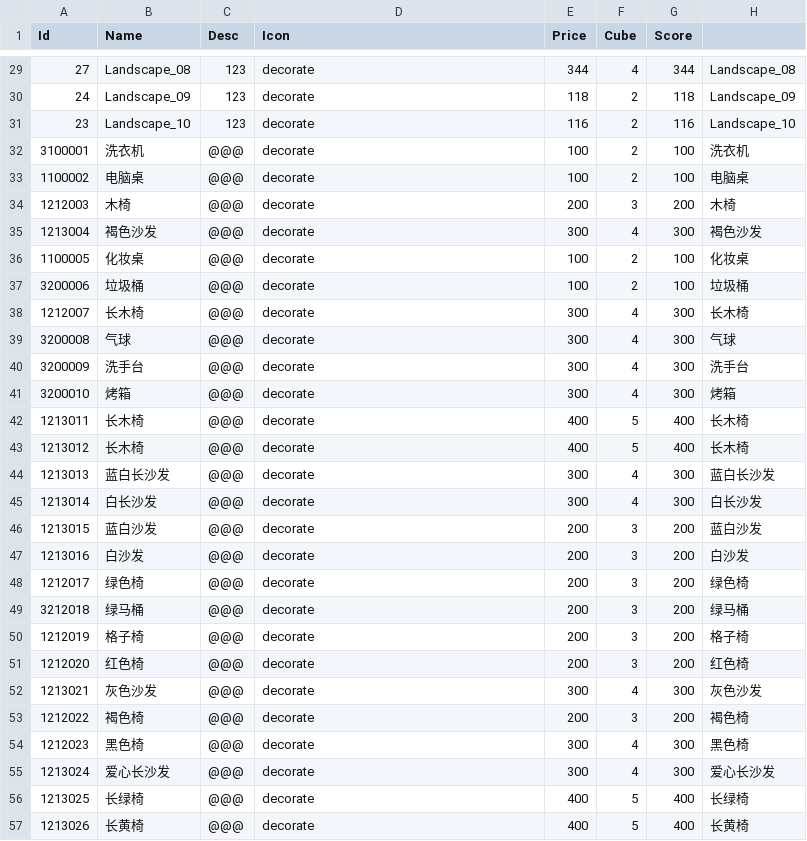
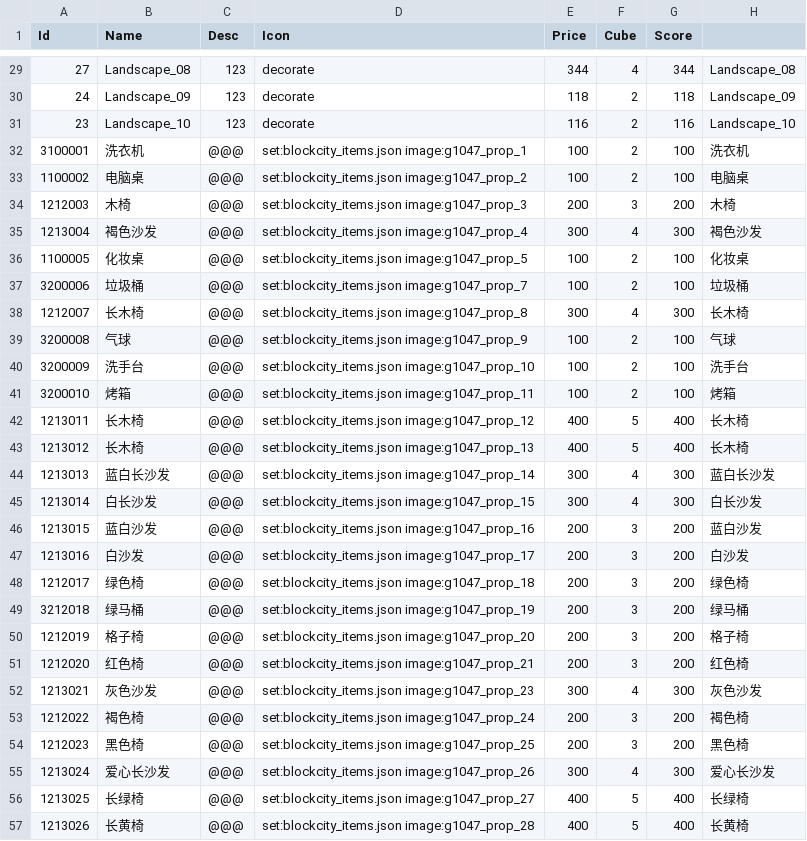
Before and after one commit to heliaoyuan10086/Game, a CSV file: BlockCity/setting/items.csv, drawn as a sheet; only a part is shown, gaps mark what is left out; the diff covers the shown part only; the diff names each change by its address in the sheet, - before the commit and + after, or states it on an @@ line.

```diff
--- a/BlockCity/setting/items.csv
+++ b/BlockCity/setting/items.csv
-D32 (Icon): decorate
+D32 (Icon): set:blockcity_items.json image:g1047_prop_1
-D33 (Icon): decorate
+D33 (Icon): set:blockcity_items.json image:g1047_prop_2
-D34 (Icon): decorate
+D34 (Icon): set:blockcity_items.json image:g1047_prop_3
-D35 (Icon): decorate
+D35 (Icon): set:blockcity_items.json image:g1047_prop_4
-D36 (Icon): decorate
+D36 (Icon): set:blockcity_items.json image:g1047_prop_5
-D37 (Icon): decorate
+D37 (Icon): set:blockcity_items.json image:g1047_prop_7
-D38 (Icon): decorate
+D38 (Icon): set:blockcity_items.json image:g1047_prop_8
-D39 (Icon): decorate
+D39 (Icon): set:blockcity_items.json image:g1047_prop_9
-E39:E41 (Price): 300
+E39:E41 (Price): 100
-F39:F41 (Cube): 4
+F39:F41 (Cube): 2
-G39:G41 (Score): 300
+G39:G41 (Score): 100
-D40 (Icon): decorate
+D40 (Icon): set:blockcity_items.json image:g1047_prop_10
-D41 (Icon): decorate
+D41 (Icon): set:blockcity_items.json image:g1047_prop_11
-D42 (Icon): decorate
+D42 (Icon): set:blockcity_items.json image:g1047_prop_12
-D43 (Icon): decorate
+D43 (Icon): set:blockcity_items.json image:g1047_prop_13
-D44 (Icon): decorate
+D44 (Icon): set:blockcity_items.json image:g1047_prop_14
-D45 (Icon): decorate
+D45 (Icon): set:blockcity_items.json image:g1047_prop_15
-D46 (Icon): decorate
+D46 (Icon): set:blockcity_items.json image:g1047_prop_16
-D47 (Icon): decorate
+D47 (Icon): set:blockcity_items.json image:g1047_prop_17
-D48 (Icon): decorate
+D48 (Icon): set:blockcity_items.json image:g1047_prop_18
-D49 (Icon): decorate
+D49 (Icon): set:blockcity_items.json image:g1047_prop_19
-D50 (Icon): decorate
+D50 (Icon): set:blockcity_items.json image:g1047_prop_20
-D51 (Icon): decorate
+D51 (Icon): set:blockcity_items.json image:g1047_prop_21
-D52 (Icon): decorate
+D52 (Icon): set:blockcity_items.json image:g1047_prop_23
-D53 (Icon): decorate
+D53 (Icon): set:blockcity_items.json image:g1047_prop_24
-D54 (Icon): decorate
+D54 (Icon): set:blockcity_items.json image:g1047_prop_25
-E54 (Price): 300
+E54 (Price): 200
-F54 (Cube): 4
+F54 (Cube): 3
-G54 (Score): 300
+G54 (Score): 200
-D55 (Icon): decorate
+D55 (Icon): set:blockcity_items.json image:g1047_prop_26
-D56 (Icon): decorate
+D56 (Icon): set:blockcity_items.json image:g1047_prop_27
-D57 (Icon): decorate
+D57 (Icon): set:blockcity_items.json image:g1047_prop_28
```
Also changed, not shown: 1 edited cell elsewhere in this file, BlockCity/decoration.csv, BlockCity/setting/decoration.csv, 1 other file.
